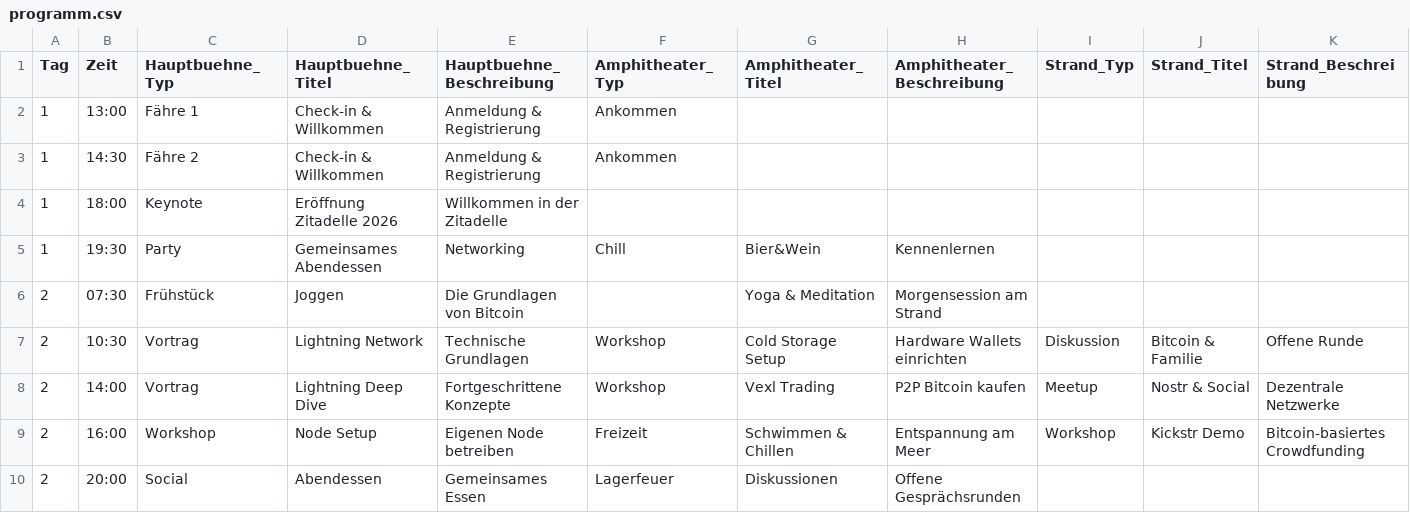
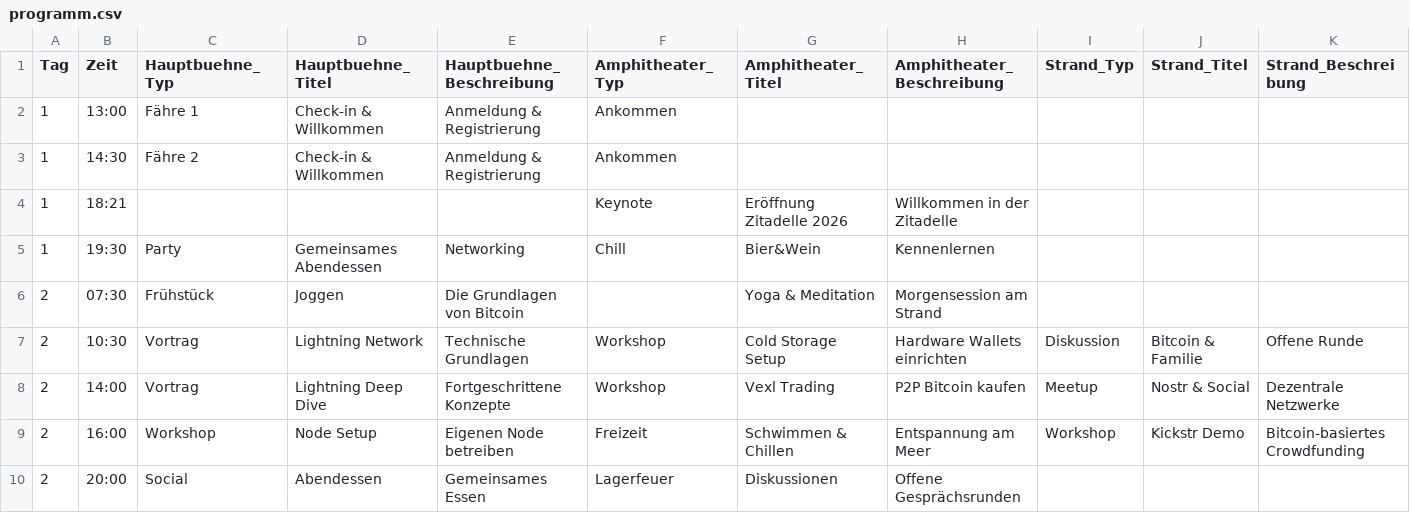
Before and after one commit to Razue/zitadelle2026, a CSV file: programm.csv, drawn as a sheet; only a part is shown; removed rows and columns are numbered as before the commit, all else as after; rows hold the shown columns only; the diff names each change by its address in the sheet, - before the commit and + after, or states it on an @@ line.

Commit message:
Update programm.csv

```diff
--- a/programm.csv
+++ b/programm.csv
-row 4: 1 | 18:00 | Keynote | Eröffnung Zitadelle 2026 | Willkommen in der Zitadelle
+row 4: 1 | 18:21 |  |  |  | Keynote | Eröffnung Zitadelle 2026 | Willkommen in der Zitadelle
```
